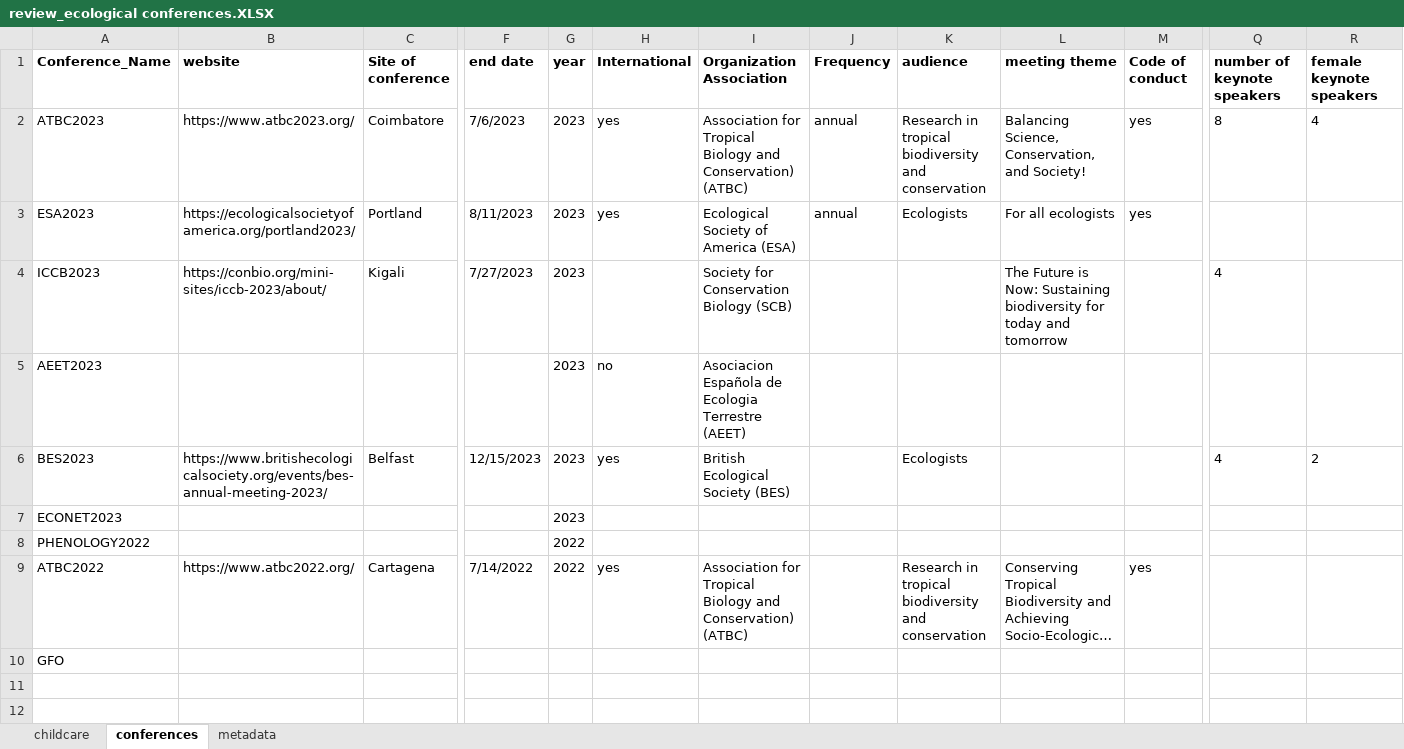
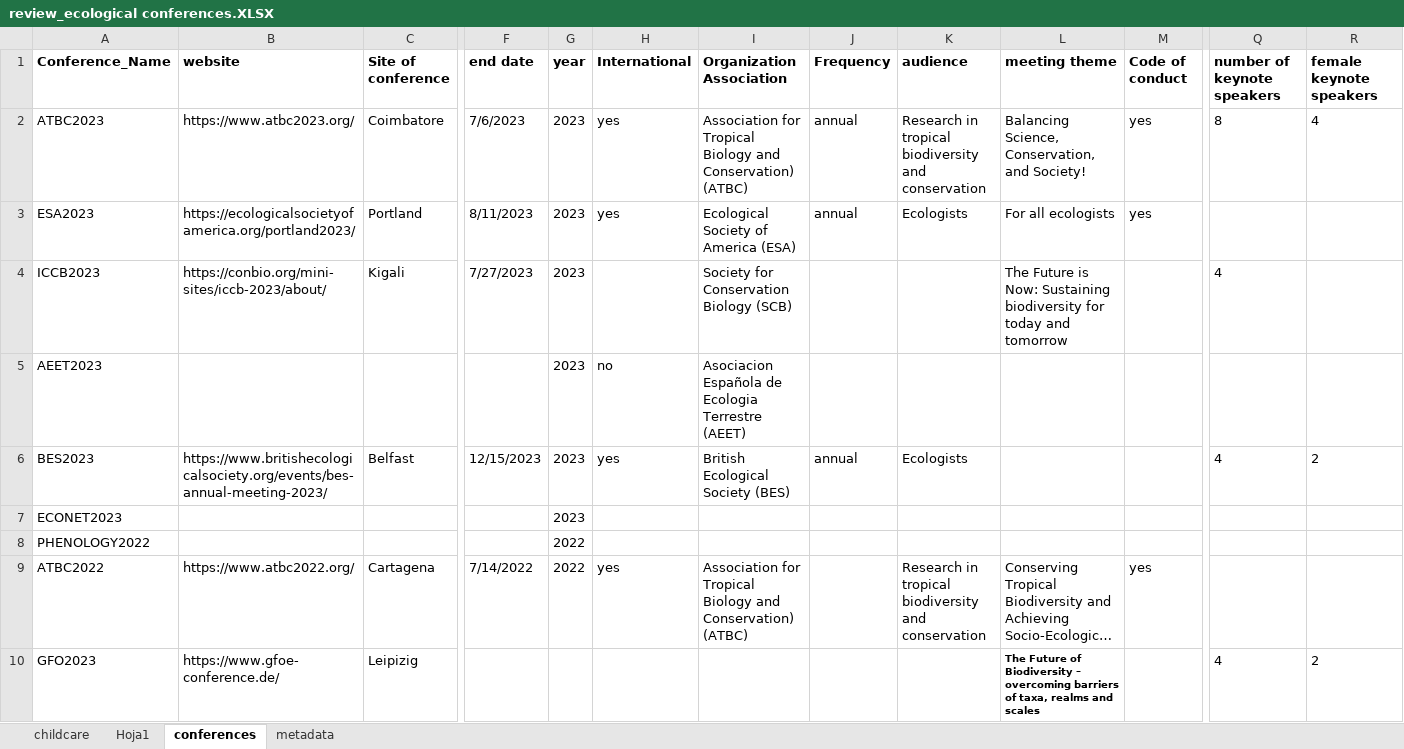
Before and after one commit to iremendoza/motherconferences, an Excel workbook: data_motherconferences/review_ecological conferences.XLSX, sheet conferences, drawn as a sheet; only a part is shown, gaps mark what is left out; long unchanged cells end in …; values as stored, in another font and other column widths than the file's, no borders; removed rows and columns are numbered as before the commit, all else as after; rows hold the shown columns only; the diff names each change by its address in the sheet, - before the commit and + after, or states it on an @@ line.

Commit message:
more conferences added to database

```diff
--- a/data_motherconferences/review_ecological conferences.XLSX (sheet conferences)
+++ b/data_motherconferences/review_ecological conferences.XLSX (sheet conferences)
+sheet tab: Hoja1
-J6 (Frequency): (empty)
+J6 (Frequency): annual
-row 10: GFO
+row 10: GFO2023 | https://www.gfoe-conference.de/ | Leipizig |  |  |  |  |  |  | The Future of Biodiversity – overcoming barriers of taxa, realms and scales |  | 4 | 2
```
Also changed, not shown: sheet childcare.
